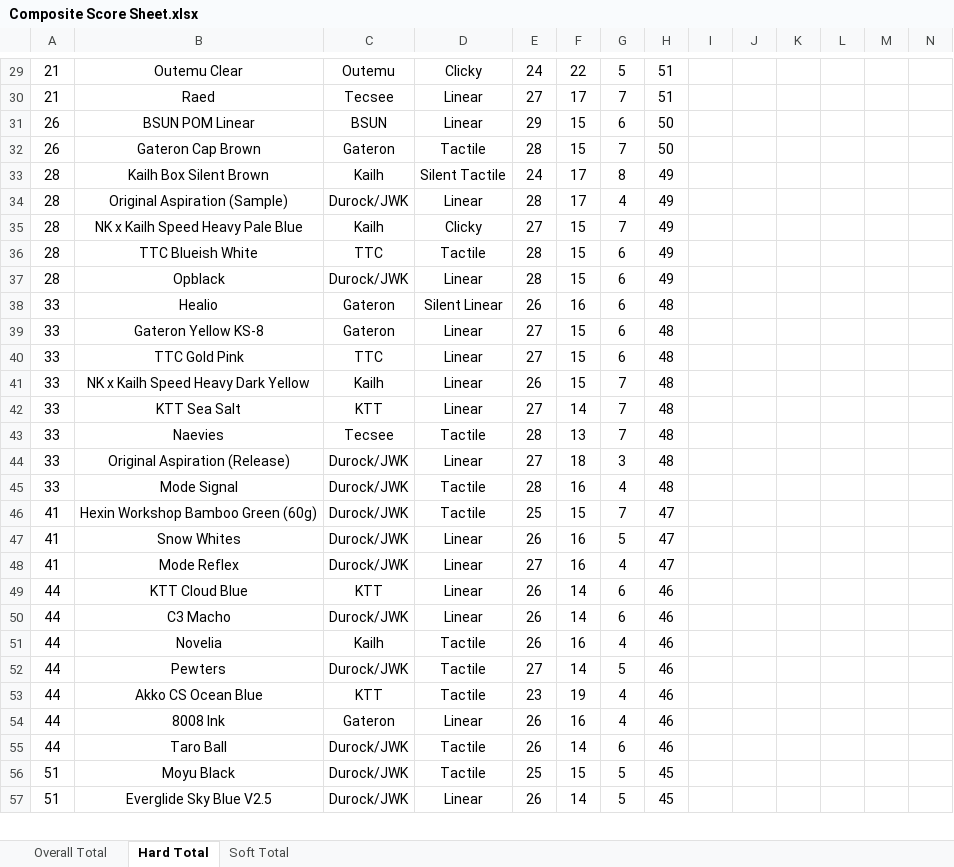
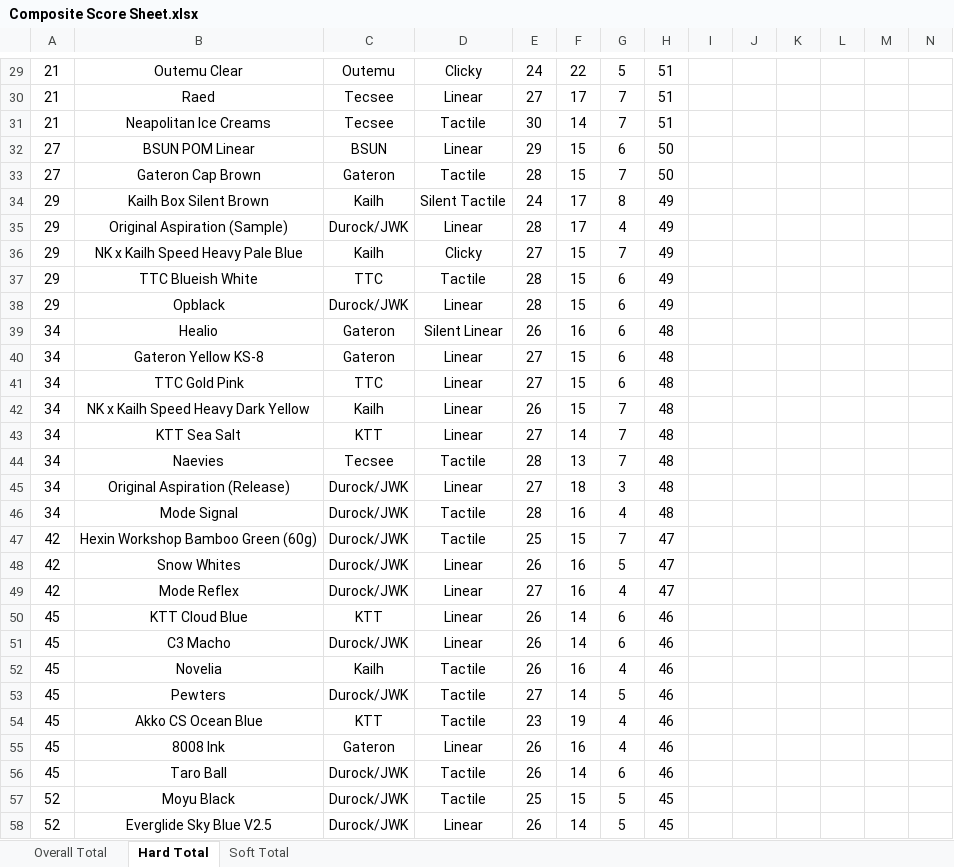
Before and after one commit to ThereminGoat/switch-scores, an Excel workbook: Composite Score Sheet.xlsx, sheet Hard Total, drawn as a sheet; only a part is shown, gaps mark what is left out; values as stored, in another font and other column widths than the file's, no borders; charts and pictures not drawn; addresses are those after the commit; rows hold the shown columns only; the diff covers the shown part only; the diff names each change by its address in the sheet, - before the commit and + after, or states it on an @@ line.

```diff
--- a/Composite Score Sheet.xlsx (sheet Hard Total)
+++ b/Composite Score Sheet.xlsx (sheet Hard Total)
+row 31: 21 | Neapolitan Ice Creams | Tecsee | Tactile | 30 | 14 | 7 | 51
-A32:A33: 26
+A32:A33: 27
-A34:A38: 28
+A34:A38: 29
-A39:A46: 33
+A39:A46: 34
-A47:A49: 41
+A47:A49: 42
-A50:A56: 44
+A50:A56: 45
-A57:A58: 51
+A57:A58: 52
```
Also changed, not shown: 1 added row and 63 edited cells elsewhere in this sheet, sheet Overall Total, sheet Soft Total, formulas that keep their value.
